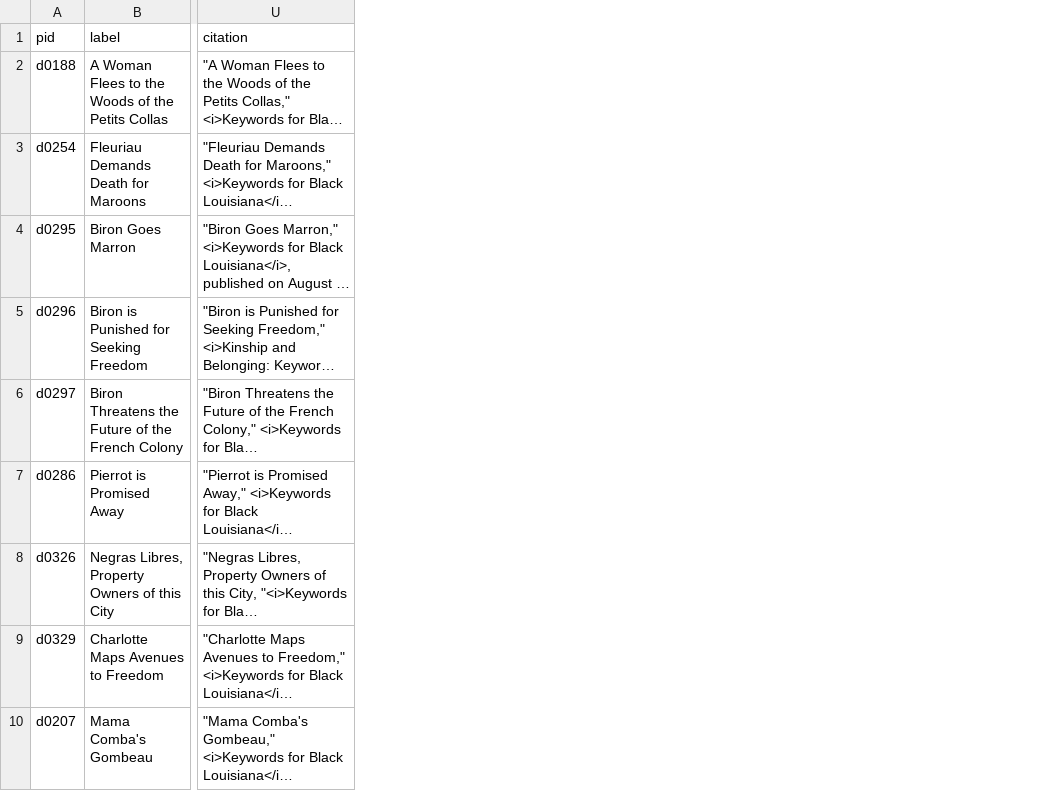
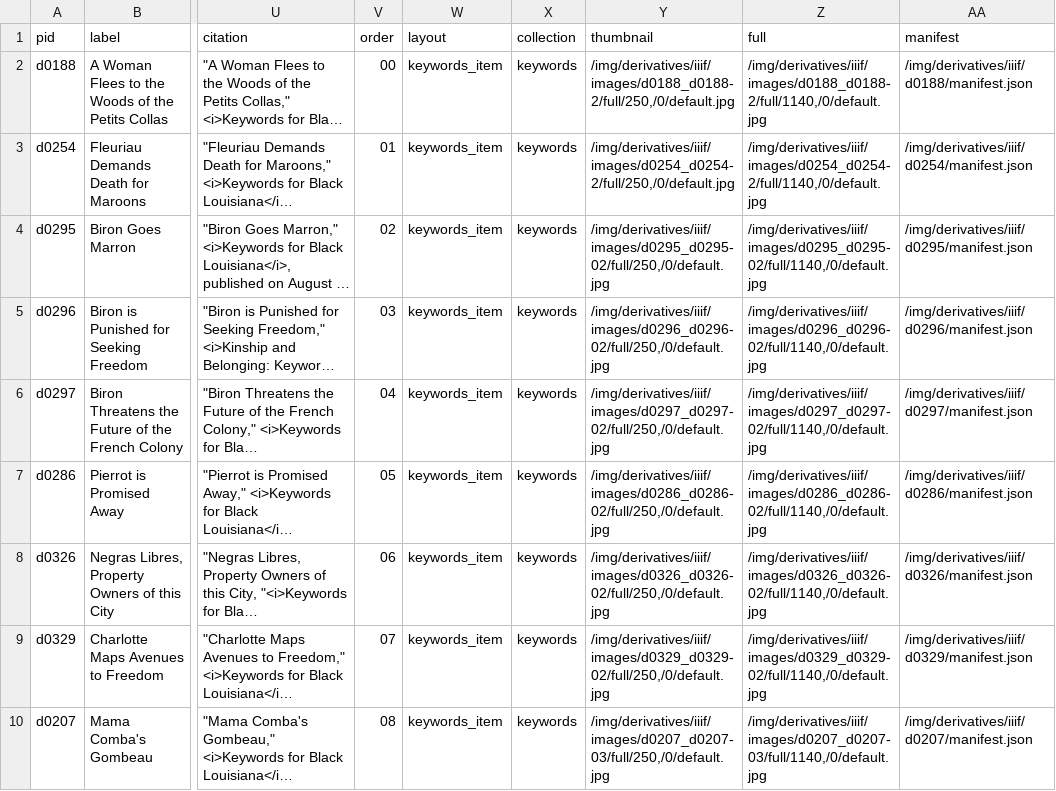
Before and after one commit to zariae/wax-facets, a CSV file: _data/keywords.csv, drawn as a sheet; only a part is shown, gaps mark what is left out; long unchanged cells end in …; the diff names each change by its address in the sheet, - before the commit and + after, or states it on an @@ line.

```diff
--- a/_data/keywords.csv
+++ b/_data/keywords.csv
+column V (order), rows 2-10: 00 | 01 | 02 | 03 | 04 | 05 | 06 | 07 | 08
+column W (layout), rows 2-10: all keywords_item
+column X (collection), rows 2-10: all keywords
+column Y (thumbnail), rows 2-10: /img/derivatives/iiif/images/d0188_d0188-2/full/250,/0/default.jpg | /img/derivatives/iiif/images/d0254_d0254-2/full/250,/0/default.jpg | /img/derivatives/iiif/images/d0295_d0295-02/full/250,/0/default.jpg | /img/derivatives/iiif/images/d0296_d0296-02/full/250,/0/default.jpg | /img/derivatives/iiif/images/d0297_d0297-02/full/250,/0/default.jpg | /img/derivatives/iiif/images/d0286_d0286-02/full/250,/0/default.jpg | /img/derivatives/iiif/images/d0326_d0326-02/full/250,/0/default.jpg | /img/derivatives/iiif/images/d0329_d0329-02/full/250,/0/default.jpg | /img/derivatives/iiif/images/d0207_d0207-03/full/250,/0/default.jpg
+column Z (full), rows 2-10: /img/derivatives/iiif/images/d0188_d0188-2/full/1140,/0/default.jpg | /img/derivatives/iiif/images/d0254_d0254-2/full/1140,/0/default.jpg | /img/derivatives/iiif/images/d0295_d0295-02/full/1140,/0/default.jpg | /img/derivatives/iiif/images/d0296_d0296-02/full/1140,/0/default.jpg | /img/derivatives/iiif/images/d0297_d0297-02/full/1140,/0/default.jpg | /img/derivatives/iiif/images/d0286_d0286-02/full/1140,/0/default.jpg | /img/derivatives/iiif/images/d0326_d0326-02/full/1140,/0/default.jpg | /img/derivatives/iiif/images/d0329_d0329-02/full/1140,/0/default.jpg | /img/derivatives/iiif/images/d0207_d0207-03/full/1140,/0/default.jpg
+column AA (manifest), rows 2-10: /img/derivatives/iiif/d0188/manifest.json | /img/derivatives/iiif/d0254/manifest.json | /img/derivatives/iiif/d0295/manifest.json | /img/derivatives/iiif/d0296/manifest.json | /img/derivatives/iiif/d0297/manifest.json | /img/derivatives/iiif/d0286/manifest.json | /img/derivatives/iiif/d0326/manifest.json | /img/derivatives/iiif/d0329/manifest.json | /img/derivatives/iiif/d0207/manifest.json
```
Also changed, not shown: 2 other files.
